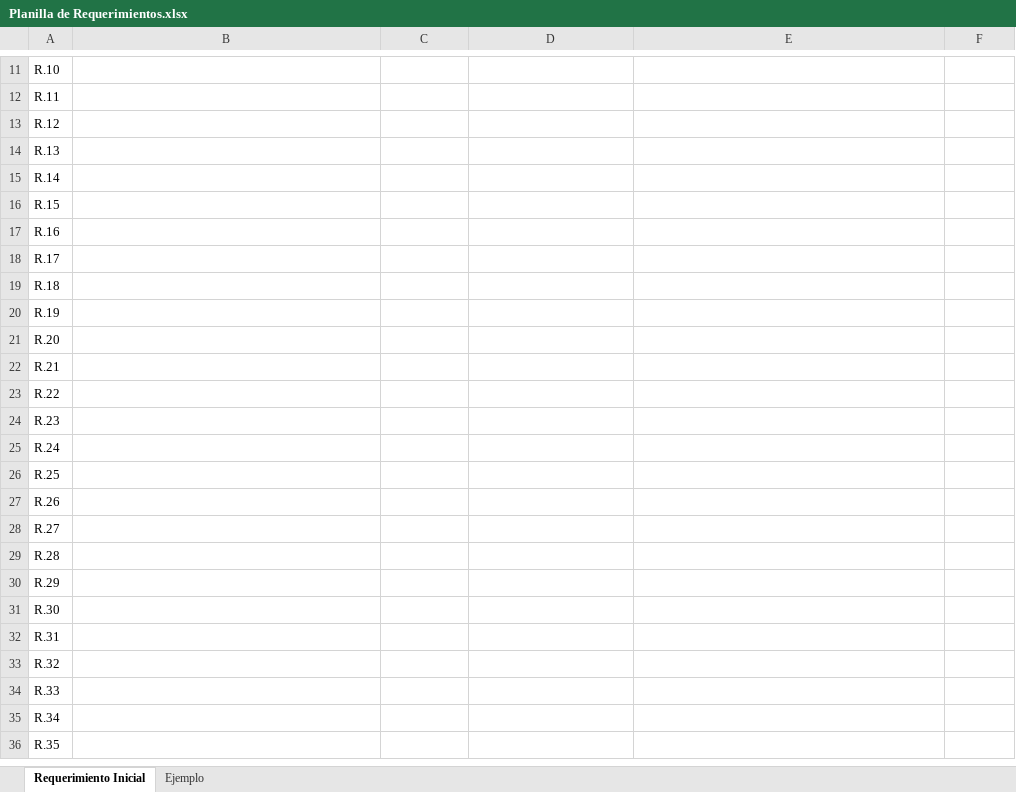
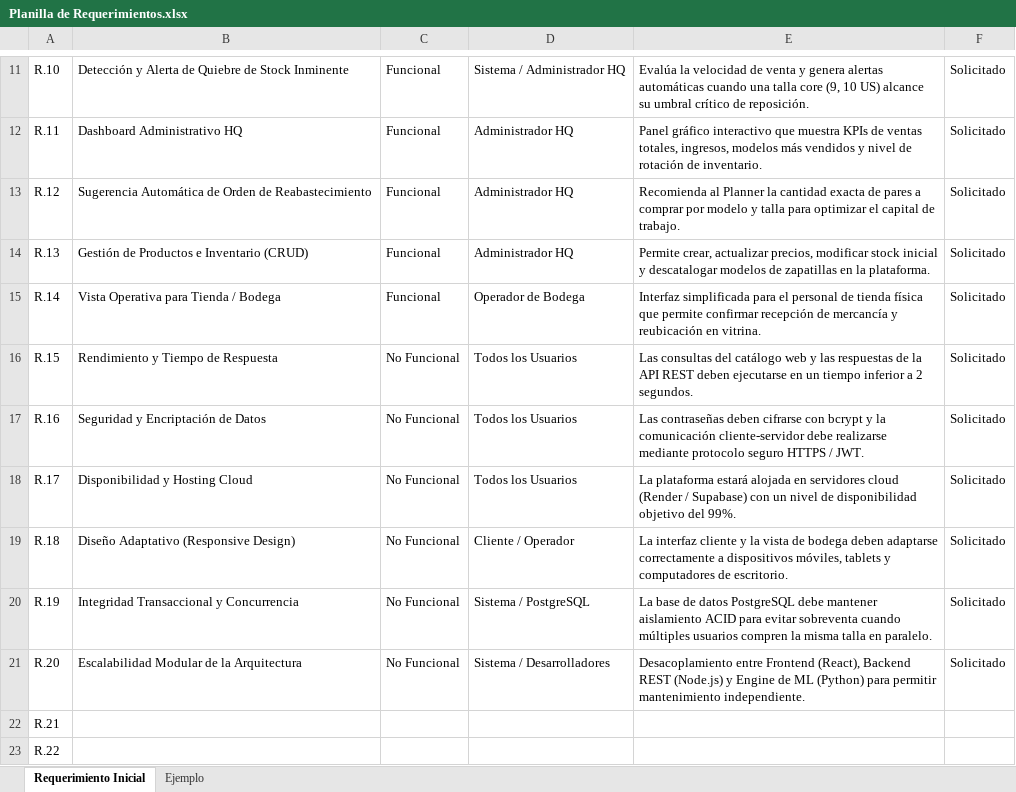
Before and after one commit to Adonias99/Capstone-Grupo-3, an Excel workbook: Grupo 3/Fase 1/Documentos/Planilla de Requerimientos.xlsx, sheet Requerimiento Inicial, drawn as a sheet; only a part is shown, gaps mark what is left out; the shorter side is filled out with more unchanged rows; values as stored, in another font and other column widths than the file's, no borders; charts and pictures not drawn; the diff covers the shown part only; the diff names each change by its address in the sheet, - before the commit and + after, or states it on an @@ line.

```diff
--- a/Grupo 3/Fase 1/Documentos/Planilla de Requerimientos.xlsx (sheet Requerimiento Inicial)
+++ b/Grupo 3/Fase 1/Documentos/Planilla de Requerimientos.xlsx (sheet Requerimiento Inicial)
-B11: (empty)
+B11: Detección y Alerta de Quiebre de Stock Inminente
-C11:C15: (empty)
+C11:C15: Funcional
-D11: (empty)
+D11: Sistema / Administrador HQ
-E11: (empty)
+E11: Evalúa la velocidad de venta y genera alertas automáticas cuando una talla core (9, 10 US) alcance su umbral crítico de reposición.
-F11:F21: (empty)
+F11:F21: Solicitado
-B12: (empty)
+B12: Dashboard Administrativo HQ
-D12:D14: (empty)
+D12:D14: Administrador HQ
-E12: (empty)
+E12: Panel gráfico interactivo que muestra KPIs de ventas totales, ingresos, modelos más vendidos y nivel de rotación de inventario.
-B13: (empty)
+B13: Sugerencia Automática de Orden de Reabastecimiento
-E13: (empty)
+E13: Recomienda al Planner la cantidad exacta de pares a comprar por modelo y talla para optimizar el capital de trabajo.
-B14: (empty)
+B14: Gestión de Productos e Inventario (CRUD)
-E14: (empty)
+E14: Permite crear, actualizar precios, modificar stock inicial y descatalogar modelos de zapatillas en la plataforma.
-B15: (empty)
+B15: Vista Operativa para Tienda / Bodega
-D15: (empty)
+D15: Operador de Bodega
-E15: (empty)
+E15: Interfaz simplificada para el personal de tienda física que permite confirmar recepción de mercancía y reubicación en vitrina.
-B16: (empty)
+B16: Rendimiento y Tiempo de Respuesta
-C16:C21: (empty)
+C16:C21: No Funcional
-D16:D18: (empty)
+D16:D18: Todos los Usuarios
-E16: (empty)
+E16: Las consultas del catálogo web y las respuestas de la API REST deben ejecutarse en un tiempo inferior a 2 segundos.
-B17: (empty)
+B17: Seguridad y Encriptación de Datos
-E17: (empty)
+E17: Las contraseñas deben cifrarse con bcrypt y la comunicación cliente-servidor debe realizarse mediante protocolo seguro HTTPS / JWT.
-B18: (empty)
+B18: Disponibilidad y Hosting Cloud
-E18: (empty)
+E18: La plataforma estará alojada en servidores cloud (Render / Supabase) con un nivel de disponibilidad objetivo del 99%.
-B19: (empty)
+B19: Diseño Adaptativo (Responsive Design)
-D19: (empty)
+D19: Cliente / Operador
-E19: (empty)
+E19: La interfaz cliente y la vista de bodega deben adaptarse correctamente a dispositivos móviles, tablets y computadores de escritorio.
-B20: (empty)
+B20: Integridad Transaccional y Concurrencia
-D20: (empty)
+D20: Sistema / PostgreSQL
-E20: (empty)
+E20: La base de datos PostgreSQL debe mantener aislamiento ACID para evitar sobreventa cuando múltiples usuarios compren la misma talla en paralelo.
-B21: (empty)
+B21: Escalabilidad Modular de la Arquitectura
-D21: (empty)
+D21: Sistema / Desarrolladores
-E21: (empty)
+E21: Desacoplamiento entre Frontend (React), Backend REST (Node.js) y Engine de ML (Python) para permitir mantenimiento independiente.
```
Also changed, not shown: 49 edited cells elsewhere in this sheet, charts or pictures, Grupo 3/Fase 1/Documentos/Carta Gantt.xlsx, Grupo 3/Fase 1/Documentos/Matriz EDT.xlsx, 12 other files.
